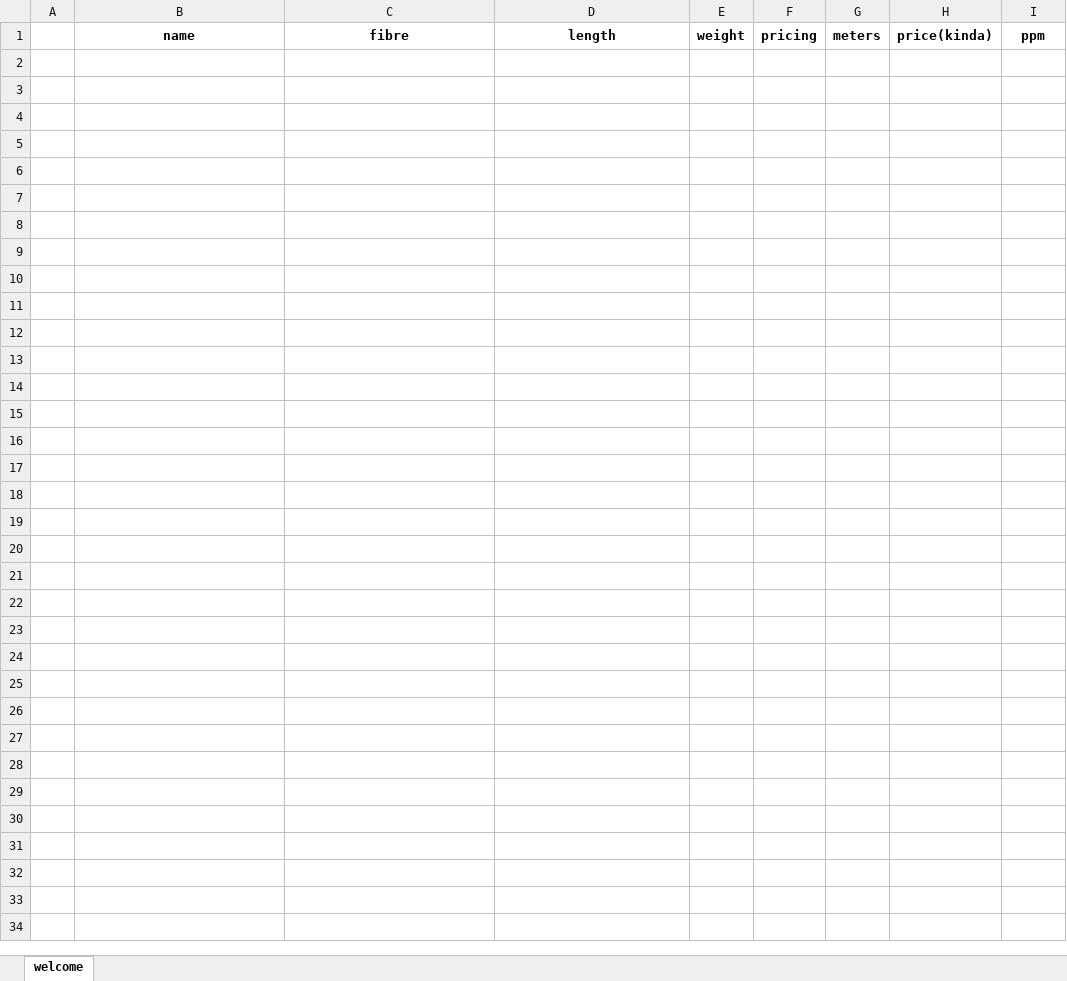
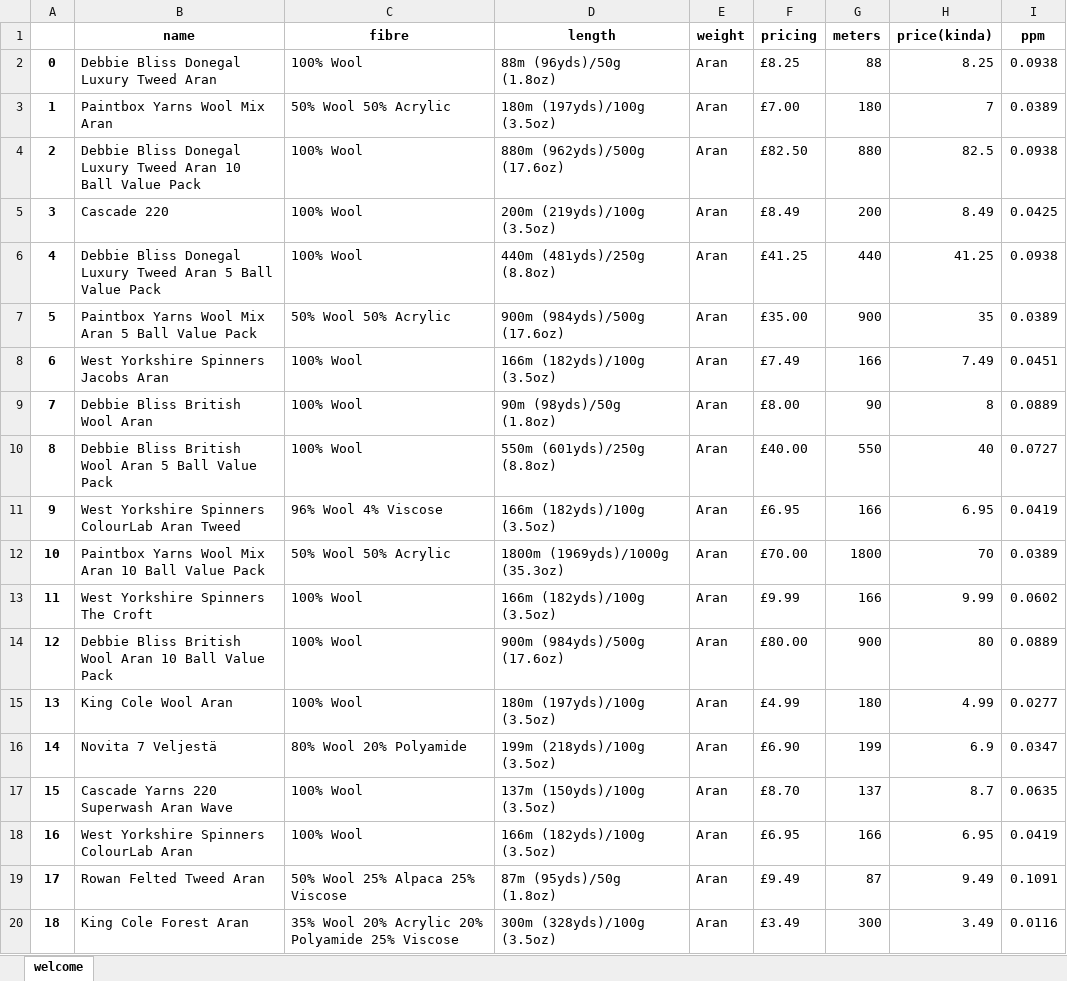
Before and after one commit to Lightning5trike/WebScraping, an Excel workbook: LoveCraftTrial.xlsx, sheet welcome, drawn as a sheet; only a part is shown; values as stored, in another font and other column widths than the file's, no borders; the diff covers the shown part only; the diff names each change by its address in the sheet, - before the commit and + after, or states it on an @@ line.

```diff
--- a/LoveCraftTrial.xlsx (sheet welcome)
+++ b/LoveCraftTrial.xlsx (sheet welcome)
+row 2: 0 | Debbie Bliss Donegal Luxury Tweed Aran | 100% Wool | 88m (96yds)/50g (1.8oz) | Aran | £8.25 | 88 | 8.25 | 0.0938
+row 3: 1 | Paintbox Yarns Wool Mix Aran | 50% Wool 50% Acrylic | 180m (197yds)/100g (3.5oz) | Aran | £7.00 | 180 | 7 | 0.0389
+row 4: 2 | Debbie Bliss Donegal Luxury Tweed Aran 10 Ball Value Pack | 100% Wool | 880m (962yds)/500g (17.6oz) | Aran | £82.50 | 880 | 82.5 | 0.0938
+row 5: 3 | Cascade 220 | 100% Wool | 200m (219yds)/100g (3.5oz) | Aran | £8.49 | 200 | 8.49 | 0.0425
+row 6: 4 | Debbie Bliss Donegal Luxury Tweed Aran 5 Ball Value Pack | 100% Wool | 440m (481yds)/250g (8.8oz) | Aran | £41.25 | 440 | 41.25 | 0.0938
+row 7: 5 | Paintbox Yarns Wool Mix Aran 5 Ball Value Pack | 50% Wool 50% Acrylic | 900m (984yds)/500g (17.6oz) | Aran | £35.00 | 900 | 35 | 0.0389
+row 8: 6 | West Yorkshire Spinners Jacobs Aran | 100% Wool | 166m (182yds)/100g (3.5oz) | Aran | £7.49 | 166 | 7.49 | 0.0451
+row 9: 7 | Debbie Bliss British Wool Aran | 100% Wool | 90m (98yds)/50g (1.8oz) | Aran | £8.00 | 90 | 8 | 0.0889
+row 10: 8 | Debbie Bliss British Wool Aran 5 Ball Value Pack | 100% Wool | 550m (601yds)/250g (8.8oz) | Aran | £40.00 | 550 | 40 | 0.0727
+row 11: 9 | West Yorkshire Spinners ColourLab Aran Tweed | 96% Wool 4% Viscose | 166m (182yds)/100g (3.5oz) | Aran | £6.95 | 166 | 6.95 | 0.0419
+row 12: 10 | Paintbox Yarns Wool Mix Aran 10 Ball Value Pack | 50% Wool 50% Acrylic | 1800m (1969yds)/1000g (35.3oz) | Aran | £70.00 | 1800 | 70 | 0.0389
+row 13: 11 | West Yorkshire Spinners The Croft | 100% Wool | 166m (182yds)/100g (3.5oz) | Aran | £9.99 | 166 | 9.99 | 0.0602
+row 14: 12 | Debbie Bliss British Wool Aran 10 Ball Value Pack | 100% Wool | 900m (984yds)/500g (17.6oz) | Aran | £80.00 | 900 | 80 | 0.0889
+row 15: 13 | King Cole Wool Aran | 100% Wool | 180m (197yds)/100g (3.5oz) | Aran | £4.99 | 180 | 4.99 | 0.0277
+row 16: 14 | Novita 7 Veljestä | 80% Wool 20% Polyamide | 199m (218yds)/100g (3.5oz) | Aran | £6.90 | 199 | 6.9 | 0.0347
+row 17: 15 | Cascade Yarns 220 Superwash Aran Wave | 100% Wool | 137m (150yds)/100g (3.5oz) | Aran | £8.70 | 137 | 8.7 | 0.0635
+row 18: 16 | West Yorkshire Spinners ColourLab Aran | 100% Wool | 166m (182yds)/100g (3.5oz) | Aran | £6.95 | 166 | 6.95 | 0.0419
+row 19: 17 | Rowan Felted Tweed Aran | 50% Wool 25% Alpaca 25% Viscose | 87m (95yds)/50g (1.8oz) | Aran | £9.49 | 87 | 9.49 | 0.1091
+row 20: 18 | King Cole Forest Aran | 35% Wool 20% Acrylic 20% Polyamide 25% Viscose | 300m (328yds)/100g (3.5oz) | Aran | £3.49 | 300 | 3.49 | 0.0116
```
Also changed, not shown: 12 added rows elsewhere in this sheet, LoveCraftsWebscrape.xlsx, 2 other files.
